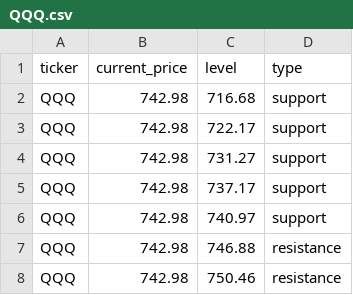
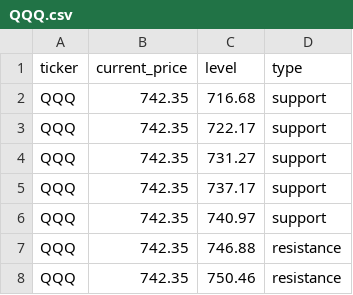
Before and after one commit to Kelvalt/sr-levels, a CSV file: data/QQQ.csv, drawn as a sheet.

```diff
--- a/data/QQQ.csv
+++ b/data/QQQ.csv
@@ -1,8 +1,8 @@
 ticker,current_price,level,type
-QQQ,742.98,716.68,support
-QQQ,742.98,722.17,support
-QQQ,742.98,731.27,support
-QQQ,742.98,737.17,support
-QQQ,742.98,740.97,support
-QQQ,742.98,746.88,resistance
-QQQ,742.98,750.46,resistance
+QQQ,742.35,716.68,support
+QQQ,742.35,722.17,support
+QQQ,742.35,731.27,support
+QQQ,742.35,737.17,support
+QQQ,742.35,740.97,support
+QQQ,742.35,746.88,resistance
+QQQ,742.35,750.46,resistance
```
Also changed, not shown: 2 other files.
